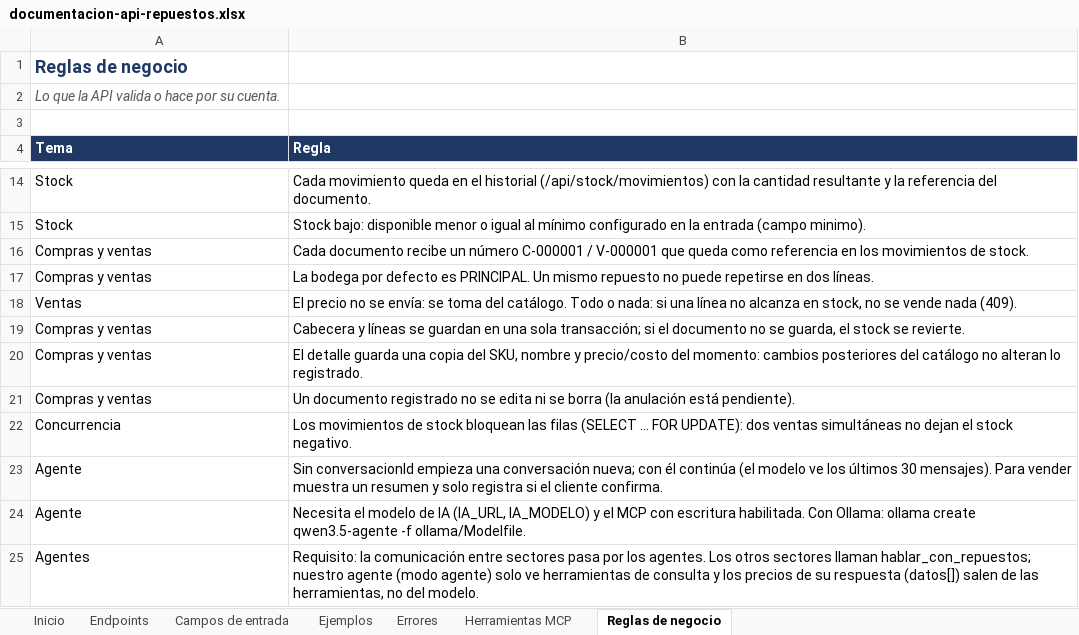
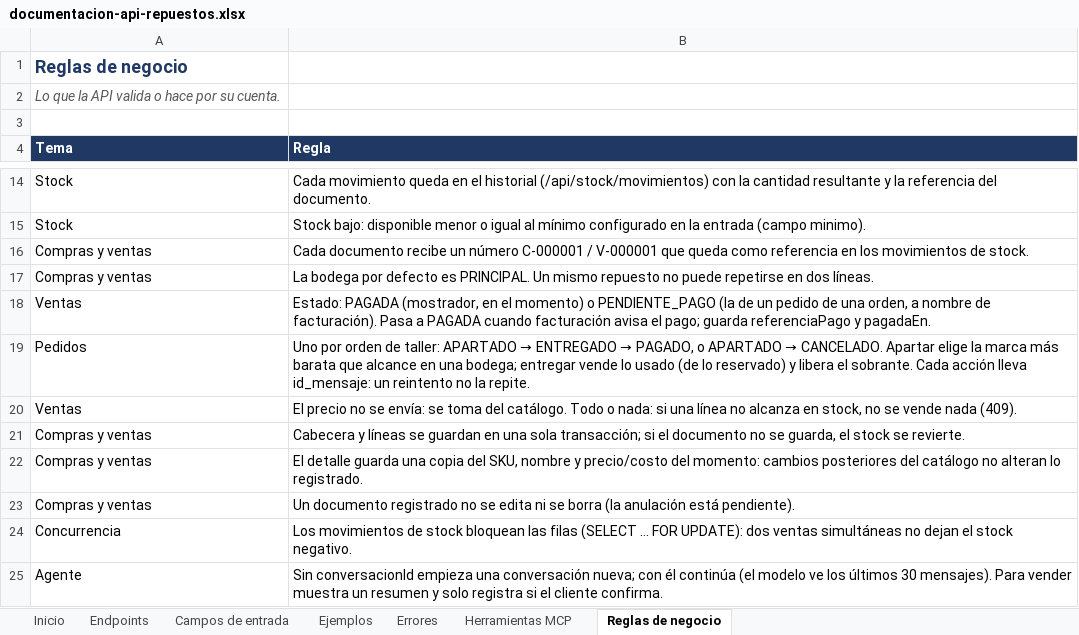
Before and after one commit to d-09927/api-repuestos_service, an Excel workbook: docs/documentacion-api-repuestos.xlsx, sheet Reglas de negocio, drawn as a sheet; only a part is shown, gaps mark what is left out; the shorter side is filled out with more unchanged rows; values as stored, in another font and other column widths than the file's, no borders; the diff names each change by its address in the sheet, - before the commit and + after, or states it on an @@ line.

Commit message:
Integracion de tabla de tabla de pedidos y comunicacion de agente a agente

```diff
--- a/docs/documentacion-api-repuestos.xlsx (sheet Reglas de negocio)
+++ b/docs/documentacion-api-repuestos.xlsx (sheet Reglas de negocio)
+row 18: Ventas | Estado: PAGADA (mostrador, en el momento) o PENDIENTE_PAGO (la de un pedido de una orden, a nombre de facturación). Pasa a PAGADA cuando facturación avisa el pago; guarda referenciaPago y pagadaEn.
+row 19: Pedidos | Uno por orden de taller: APARTADO → ENTREGADO → PAGADO, o APARTADO → CANCELADO. Apartar elige la marca más barata que alcance en una bodega; entregar vende lo usado (de lo reservado) y libera el sobrante. Cada acción lleva id_mensaje: un reintento no la repite.
```
Also changed, not shown: sheet Herramientas MCP, sheet Campos de entrada, sheet Endpoints, sheet Ejemplos, sheet Inicio, docs/contrato-repuestos.xlsx, 53 other files.
